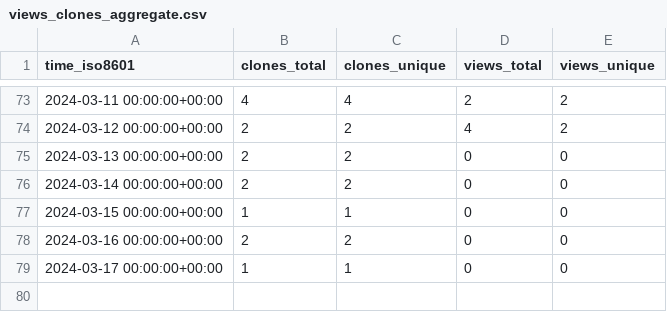
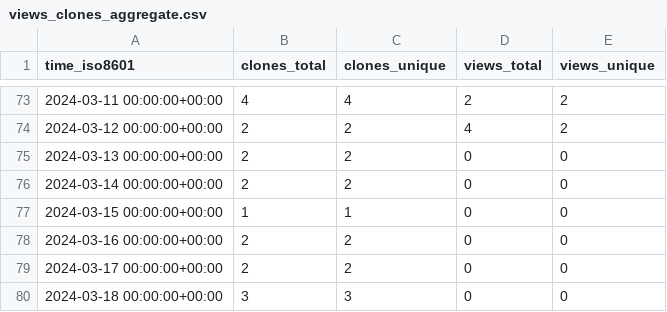
Before and after one commit to stablecaps/eyes3scribe, a CSV file: stablecaps/eyes3scribe/ghrs-data/views_clones_aggregate.csv, drawn as a sheet; only a part is shown, gaps mark what is left out.

```diff
--- a/stablecaps/eyes3scribe/ghrs-data/views_clones_aggregate.csv
+++ b/stablecaps/eyes3scribe/ghrs-data/views_clones_aggregate.csv
@@ -78,2 +78,3 @@ time_iso8601,clones_total,clones_unique,views_total,views_unique
 2024-03-16 00:00:00+00:00,2,2,0,0
-2024-03-17 00:00:00+00:00,1,1,0,0
+2024-03-17 00:00:00+00:00,2,2,0,0
+2024-03-18 00:00:00+00:00,3,3,0,0
```
Also changed, not shown: 1 other file.
